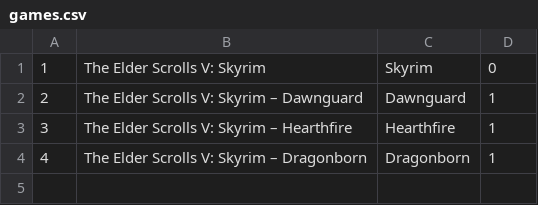
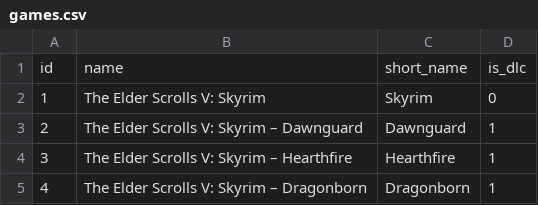
Before and after one commit to BlauDrachen/es-alchemy-calculator, a CSV file: data/games.csv, drawn as a sheet.

Commit message:
feat: add and update static data files to include ingredients

```diff
--- a/data/games.csv
+++ b/data/games.csv
@@ -1 +1,2 @@
+id,name,short_name,is_dlc
 1,The Elder Scrolls V: Skyrim,Skyrim,0
```
Also changed, not shown: 6 other files.
